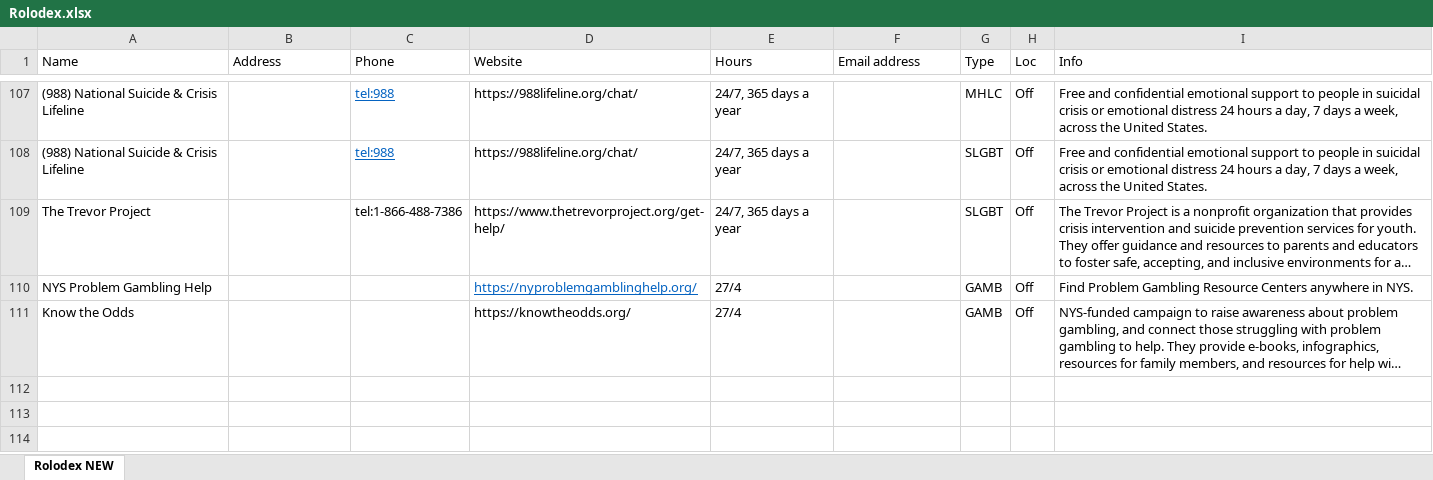
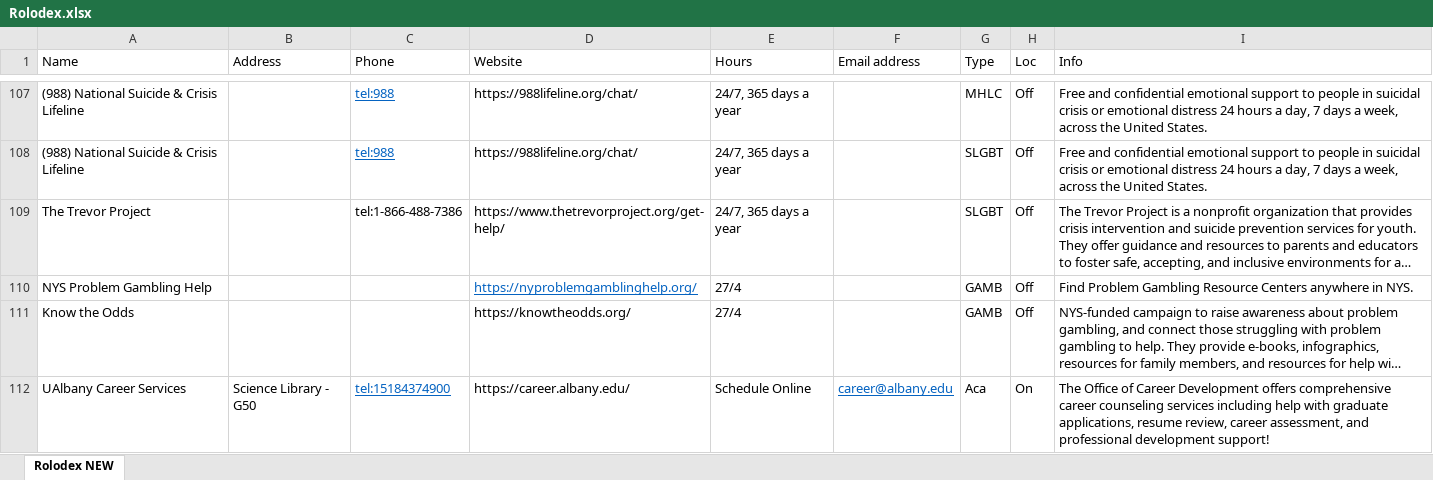
Before and after one commit to UAlbanyProjectACCESS/Rolodex, an Excel workbook: data-raw/Rolodex.xlsx, sheet Rolodex NEW, drawn as a sheet; only a part is shown, gaps mark what is left out; long unchanged cells end in …; values as stored, in another font and other column widths than the file's, no borders; the diff names each change by its address in the sheet, - before the commit and + after, or states it on an @@ line.

Commit message:
Added Career Services to AcaData()

```diff
--- a/data-raw/Rolodex.xlsx (sheet Rolodex NEW)
+++ b/data-raw/Rolodex.xlsx (sheet Rolodex NEW)
+row 112: UAlbany Career Services | Science Library - G50 | tel:15184374900 | https://career.albany.edu/ | Schedule Online | career@albany.edu | Aca | On | The Office of Career Development offers comprehensive career counseling services including help with graduate applications, resume review, career assessment, and professional development support!
```
Also changed, not shown: Module Code Generator.xlsx, 5 other files.
